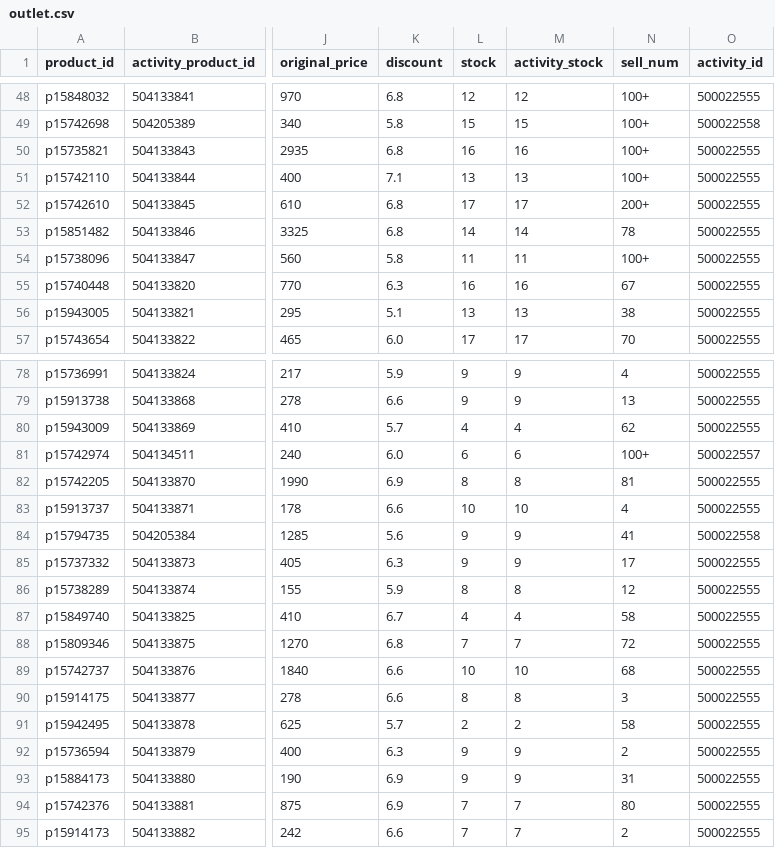
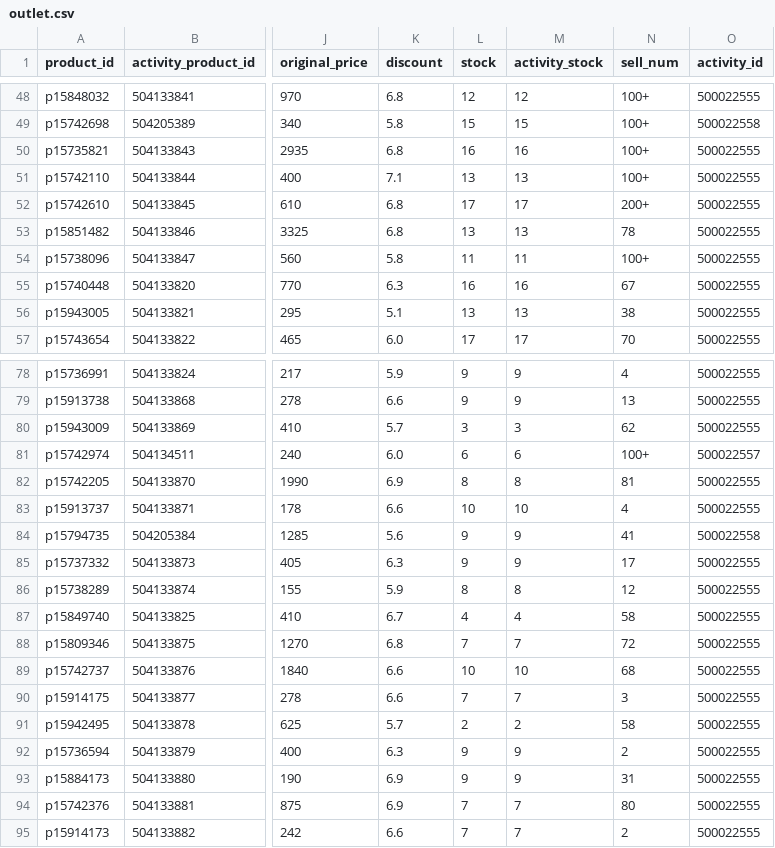
Before and after one commit to sophia-zhang-qwq/cdf-tracker, a CSV file: outlet/outlet.csv, drawn as a sheet; only a part is shown, gaps mark what is left out; the diff names each change by its address in the sheet, - before the commit and + after, or states it on an @@ line.

Commit message:
restructure outlet

```diff
--- a/outlet/outlet.csv
+++ b/outlet/outlet.csv
-L53 (stock): 14
+L53 (stock): 13
-M53 (activity_stock): 14
+M53 (activity_stock): 13
-L80 (stock): 4
+L80 (stock): 3
-M80 (activity_stock): 4
+M80 (activity_stock): 3
-L90 (stock): 8
+L90 (stock): 7
-M90 (activity_stock): 8
+M90 (activity_stock): 7
```
Also changed, not shown: 2 other files.
